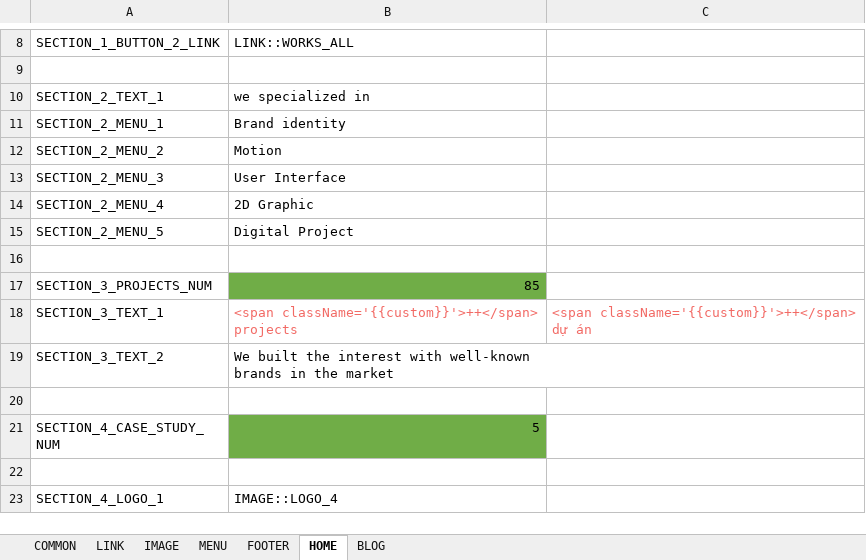
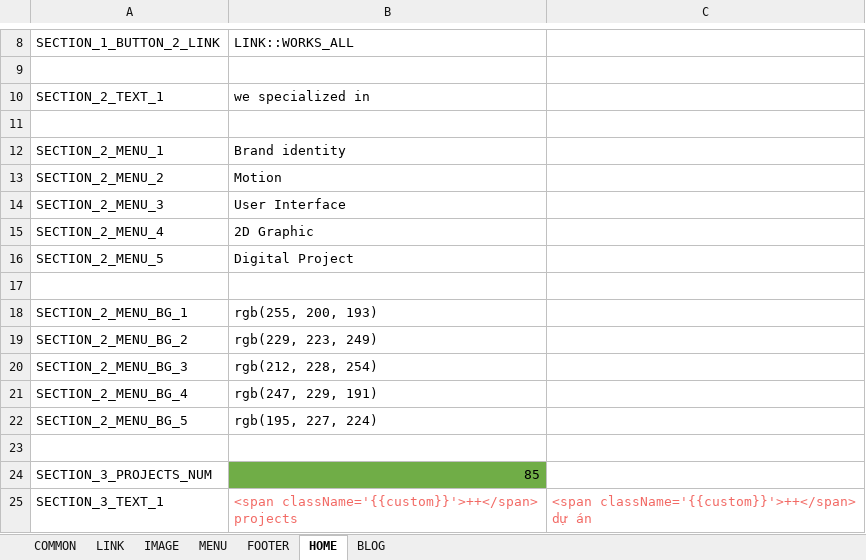
Before and after one commit to lcd11001/neko_website, an Excel workbook: data/text.xlsx, sheet HOME, drawn as a sheet; only a part is shown, gaps mark what is left out; the shorter side is filled out with more unchanged rows; values as stored, in another font and other column widths than the file's, no borders; the diff names each change by its address in the sheet, - before the commit and + after, or states it on an @@ line.

```diff
--- a/data/text.xlsx (sheet HOME)
+++ b/data/text.xlsx (sheet HOME)
+row 11: (empty)
+row 17: (empty)
+row 18: SECTION_2_MENU_BG_1 | rgb(255, 200, 193)
+row 19: SECTION_2_MENU_BG_2 | rgb(229, 223, 249)
+row 20: SECTION_2_MENU_BG_3 | rgb(212, 228, 254)
+row 21: SECTION_2_MENU_BG_4 | rgb(247, 229, 191)
+row 22: SECTION_2_MENU_BG_5 | rgb(195, 227, 224)
```
Also changed, not shown: sheet IMAGE, 6 other files.
